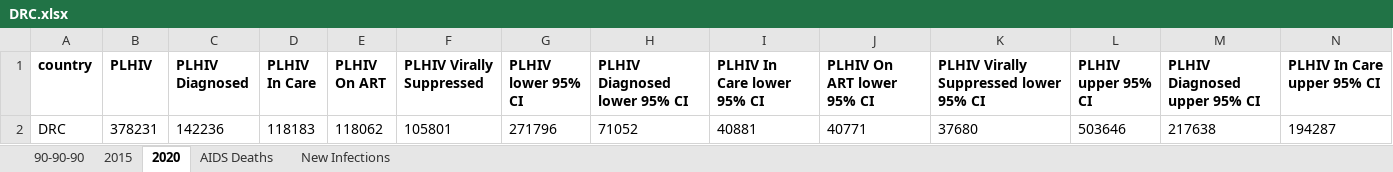
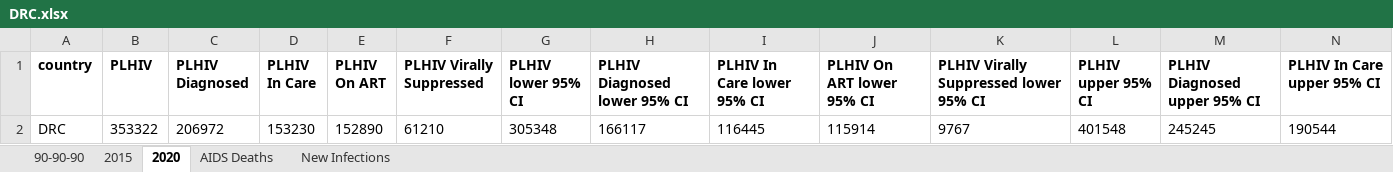
Before and after one commit to jackolney/CascadeDashboard, an Excel workbook: formal/UNAIDS/results/DRC/DRC.xlsx, sheet 2020, drawn as a sheet; only a part is shown; values as stored, in another font and other column widths than the file's, no borders; removed rows and columns are numbered as before the commit, all else as after; rows hold the shown columns only; the diff names each change by its address in the sheet, - before the commit and + after, or states it on an @@ line.

```diff
--- a/formal/UNAIDS/results/DRC/DRC.xlsx (sheet 2020)
+++ b/formal/UNAIDS/results/DRC/DRC.xlsx (sheet 2020)
-row 2: DRC | 378231 | 142236 | 118183 | 118062 | 105801 | 271796 | 71052 | 40881 | 40771 | 37680 | 503646 | 217638 | 194287
+row 2: DRC | 353322 | 206972 | 153230 | 152890 | 61210 | 305348 | 166117 | 116445 | 115914 | 9767 | 401548 | 245245 | 190544
```
Also changed, not shown: sheet 2015, sheet AIDS Deaths, sheet New Infections, sheet 90-90-90, formal/UNAIDS/results/results.xlsx, 28 other files.
